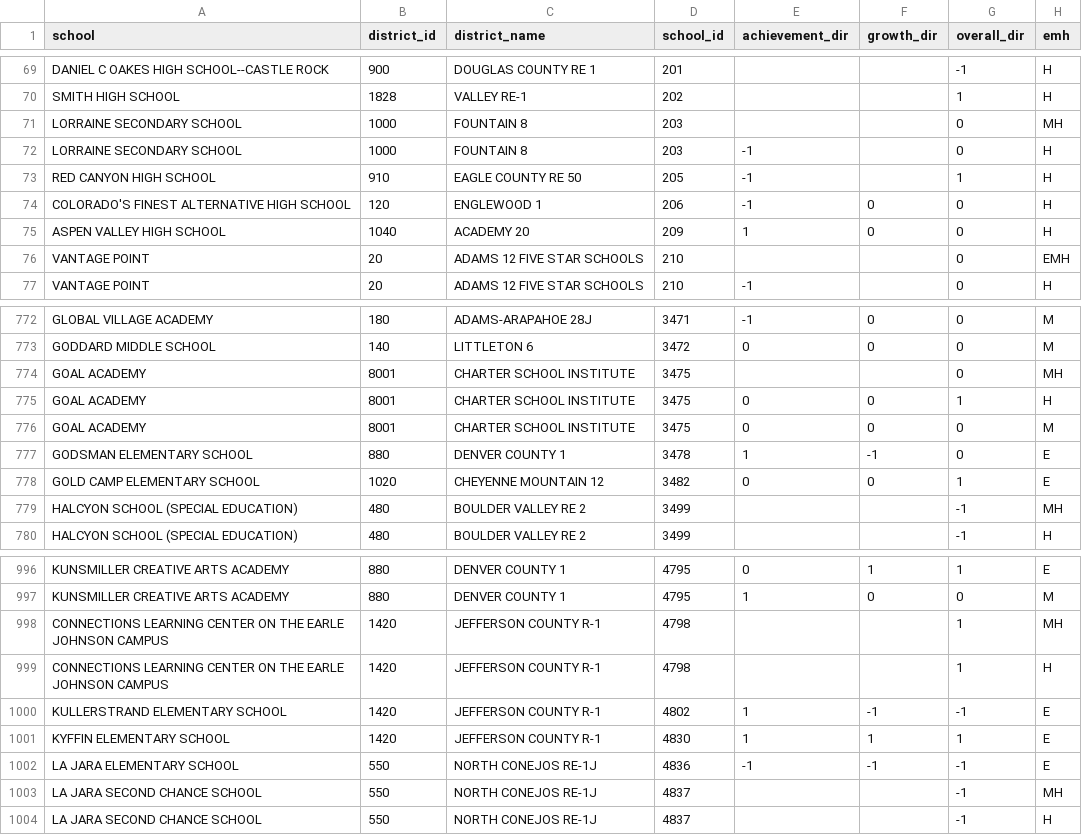
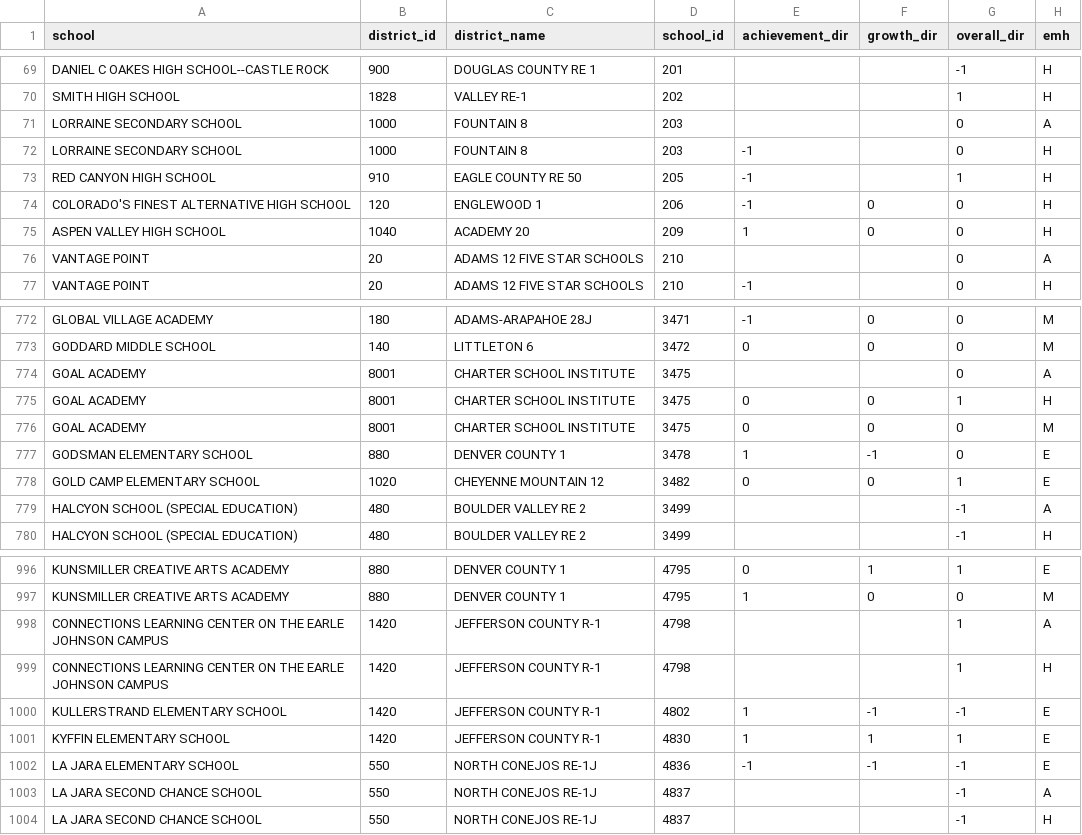
Before and after one commit to clewis53/CaeleyLewis-Capstone2-StoryOfColoradoEducation, a CSV file: data/interim/kaggle/1YR_3YR_change2011.csv, drawn as a sheet; only a part is shown, gaps mark what is left out; the diff covers the shown part only.

```diff
--- a/data/interim/kaggle/1YR_3YR_change2011.csv
+++ b/data/interim/kaggle/1YR_3YR_change2011.csv
@@ -70,3 +70,3 @@ DANIEL C OAKES HIGH SCHOOL--CASTLE ROCK,900,DOUGLAS COUNTY RE 1,201,,,-1,H
 SMITH HIGH SCHOOL,1828,VALLEY RE-1,202,,,1,H
-LORRAINE SECONDARY SCHOOL,1000,FOUNTAIN 8,203,,,0,MH
+LORRAINE SECONDARY SCHOOL,1000,FOUNTAIN 8,203,,,0,A
 LORRAINE SECONDARY SCHOOL,1000,FOUNTAIN 8,203,-1,,0,H
@@ -75,3 +75,3 @@ COLORADO'S FINEST ALTERNATIVE HIGH SCHOOL,120,ENGLEWOOD 1,206,-1,0,0,H
 ASPEN VALLEY HIGH SCHOOL,1040,ACADEMY 20,209,1,0,0,H
-VANTAGE POINT,20,ADAMS 12 FIVE STAR SCHOOLS,210,,,0,EMH
+VANTAGE POINT,20,ADAMS 12 FIVE STAR SCHOOLS,210,,,0,A
 VANTAGE POINT,20,ADAMS 12 FIVE STAR SCHOOLS,210,-1,,0,H
@@ -773,3 +773,3 @@ GLOBAL VILLAGE ACADEMY,180,ADAMS-ARAPAHOE 28J,3471,-1,0,0,M
 GODDARD MIDDLE SCHOOL,140,LITTLETON 6,3472,0,0,0,M
-GOAL ACADEMY,8001,CHARTER SCHOOL INSTITUTE,3475,,,0,MH
+GOAL ACADEMY,8001,CHARTER SCHOOL INSTITUTE,3475,,,0,A
 GOAL ACADEMY,8001,CHARTER SCHOOL INSTITUTE,3475,0,0,1,H
@@ -778,3 +778,3 @@ GODSMAN ELEMENTARY SCHOOL,880,DENVER COUNTY 1,3478,1,-1,0,E
 GOLD CAMP ELEMENTARY SCHOOL,1020,CHEYENNE MOUNTAIN 12,3482,0,0,1,E
-HALCYON SCHOOL (SPECIAL EDUCATION),480,BOULDER VALLEY RE 2,3499,,,-1,MH
+HALCYON SCHOOL (SPECIAL EDUCATION),480,BOULDER VALLEY RE 2,3499,,,-1,A
 HALCYON SCHOOL (SPECIAL EDUCATION),480,BOULDER VALLEY RE 2,3499,,,-1,H
@@ -997,3 +997,3 @@ KUNSMILLER CREATIVE ARTS ACADEMY,880,DENVER COUNTY 1,4795,0,1,1,E
 KUNSMILLER CREATIVE ARTS ACADEMY,880,DENVER COUNTY 1,4795,1,0,0,M
-CONNECTIONS LEARNING CENTER ON THE EARLE JOHNSON CAMPUS,1420,JEFFERSON COUNTY R-1,4798,,,1,MH
+CONNECTIONS LEARNING CENTER ON THE EARLE JOHNSON CAMPUS,1420,JEFFERSON COUNTY R-1,4798,,,1,A
 CONNECTIONS LEARNING CENTER ON THE EARLE JOHNSON CAMPUS,1420,JEFFERSON COUNTY R-1,4798,,,1,H
@@ -1002,3 +1002,3 @@ KYFFIN ELEMENTARY SCHOOL,1420,JEFFERSON COUNTY R-1,4830,1,1,1,E
 LA JARA ELEMENTARY SCHOOL,550,NORTH CONEJOS RE-1J,4836,-1,-1,-1,E
-LA JARA SECOND CHANCE SCHOOL,550,NORTH CONEJOS RE-1J,4837,,,-1,MH
+LA JARA SECOND CHANCE SCHOOL,550,NORTH CONEJOS RE-1J,4837,,,-1,A
 LA JARA SECOND CHANCE SCHOOL,550,NORTH CONEJOS RE-1J,4837,,,-1,H
```
Also changed, not shown: 16 edited cells elsewhere in this file, data/interim/kaggle/1YR_3YR_change2010.csv, data/interim/kaggle/1YR_3YR_change2012.csv, 6 other files.
